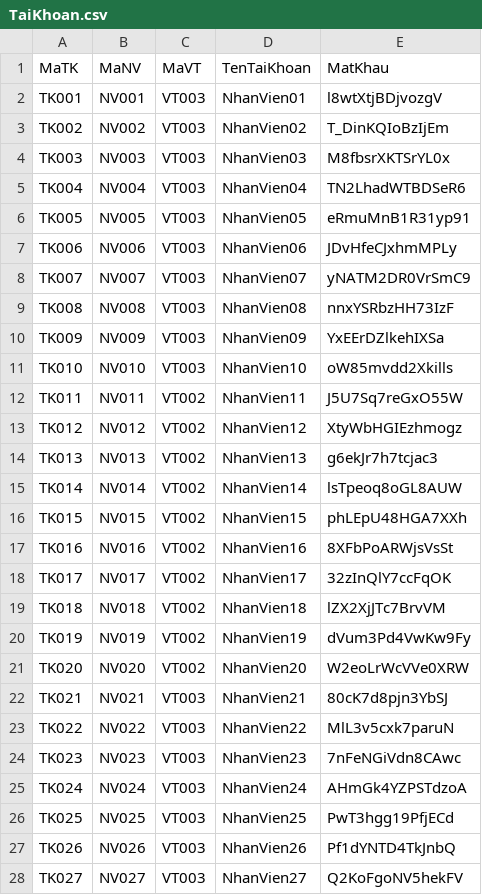
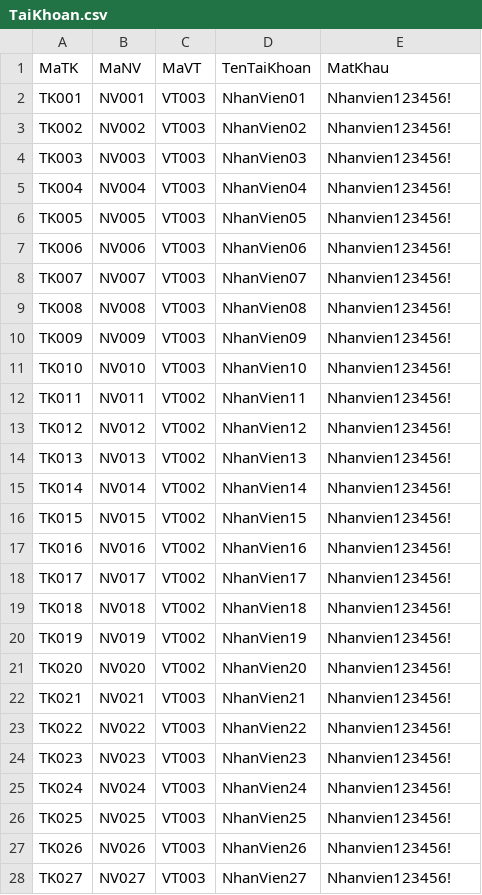
Before and after one commit to deakay13/HR-Management-WebApp, a CSV file: Backend/seeders/seed-data/TaiKhoan.csv, drawn as a sheet; only a part is shown; the diff covers the shown part only.

```diff
--- a/Backend/seeders/seed-data/TaiKhoan.csv
+++ b/Backend/seeders/seed-data/TaiKhoan.csv
@@ -1,28 +1,28 @@
 MaTK,MaNV,MaVT,TenTaiKhoan,MatKhau
-TK001,NV001,VT003,NhanVien01,l8wtXtjBDjvozgV
-TK002,NV002,VT003,NhanVien02,T_DinKQIoBzIjEm
-TK003,NV003,VT003,NhanVien03,M8fbsrXKTSrYL0x
-TK004,NV004,VT003,NhanVien04,TN2LhadWTBDSeR6
-TK005,NV005,VT003,NhanVien05,eRmuMnB1R31yp91
-TK006,NV006,VT003,NhanVien06,JDvHfeCJxhmMPLy
-TK007,NV007,VT003,NhanVien07,yNATM2DR0VrSmC9
-TK008,NV008,VT003,NhanVien08,nnxYSRbzHH73IzF
-TK009,NV009,VT003,NhanVien09,YxEErDZlkehIXSa
-TK010,NV010,VT003,NhanVien10,oW85mvdd2Xkills
-TK011,NV011,VT002,NhanVien11,J5U7Sq7reGxO55W
-TK012,NV012,VT002,NhanVien12,XtyWbHGIEzhmogz
-TK013,NV013,VT002,NhanVien13,g6ekJr7h7tcjac3
-TK014,NV014,VT002,NhanVien14,lsTpeoq8oGL8AUW
-TK015,NV015,VT002,NhanVien15,phLEpU48HGA7XXh
-TK016,NV016,VT002,NhanVien16,8XFbPoARWjsVsSt
-TK017,NV017,VT002,NhanVien17,32zInQlY7ccFqOK
-TK018,NV018,VT002,NhanVien18,lZX2XjJTc7BrvVM
-TK019,NV019,VT002,NhanVien19,dVum3Pd4VwKw9Fy
-TK020,NV020,VT002,NhanVien20,W2eoLrWcVVe0XRW
-TK021,NV021,VT003,NhanVien21,80cK7d8pjn3YbSJ
-TK022,NV022,VT003,NhanVien22,MlL3v5cxk7paruN
-TK023,NV023,VT003,NhanVien23,7nFeNGiVdn8CAwc
-TK024,NV024,VT003,NhanVien24,AHmGk4YZPSTdzoA
-TK025,NV025,VT003,NhanVien25,PwT3hgg19PfjECd
-TK026,NV026,VT003,NhanVien26,Pf1dYNTD4TkJnbQ
-TK027,NV027,VT003,NhanVien27,Q2KoFgoNV5hekFV
+TK001,NV001,VT003,NhanVien01,Nhanvien123456!
+TK002,NV002,VT003,NhanVien02,Nhanvien123456!
+TK003,NV003,VT003,NhanVien03,Nhanvien123456!
+TK004,NV004,VT003,NhanVien04,Nhanvien123456!
+TK005,NV005,VT003,NhanVien05,Nhanvien123456!
+TK006,NV006,VT003,NhanVien06,Nhanvien123456!
+TK007,NV007,VT003,NhanVien07,Nhanvien123456!
+TK008,NV008,VT003,NhanVien08,Nhanvien123456!
+TK009,NV009,VT003,NhanVien09,Nhanvien123456!
+TK010,NV010,VT003,NhanVien10,Nhanvien123456!
+TK011,NV011,VT002,NhanVien11,Nhanvien123456!
+TK012,NV012,VT002,NhanVien12,Nhanvien123456!
+TK013,NV013,VT002,NhanVien13,Nhanvien123456!
+TK014,NV014,VT002,NhanVien14,Nhanvien123456!
+TK015,NV015,VT002,NhanVien15,Nhanvien123456!
+TK016,NV016,VT002,NhanVien16,Nhanvien123456!
+TK017,NV017,VT002,NhanVien17,Nhanvien123456!
+TK018,NV018,VT002,NhanVien18,Nhanvien123456!
+TK019,NV019,VT002,NhanVien19,Nhanvien123456!
+TK020,NV020,VT002,NhanVien20,Nhanvien123456!
+TK021,NV021,VT003,NhanVien21,Nhanvien123456!
+TK022,NV022,VT003,NhanVien22,Nhanvien123456!
+TK023,NV023,VT003,NhanVien23,Nhanvien123456!
+TK024,NV024,VT003,NhanVien24,Nhanvien123456!
+TK025,NV025,VT003,NhanVien25,Nhanvien123456!
+TK026,NV026,VT003,NhanVien26,Nhanvien123456!
+TK027,NV027,VT003,NhanVien27,Nhanvien123456!
```
Also changed, not shown: 73 edited cells elsewhere in this file, 13 other files.
